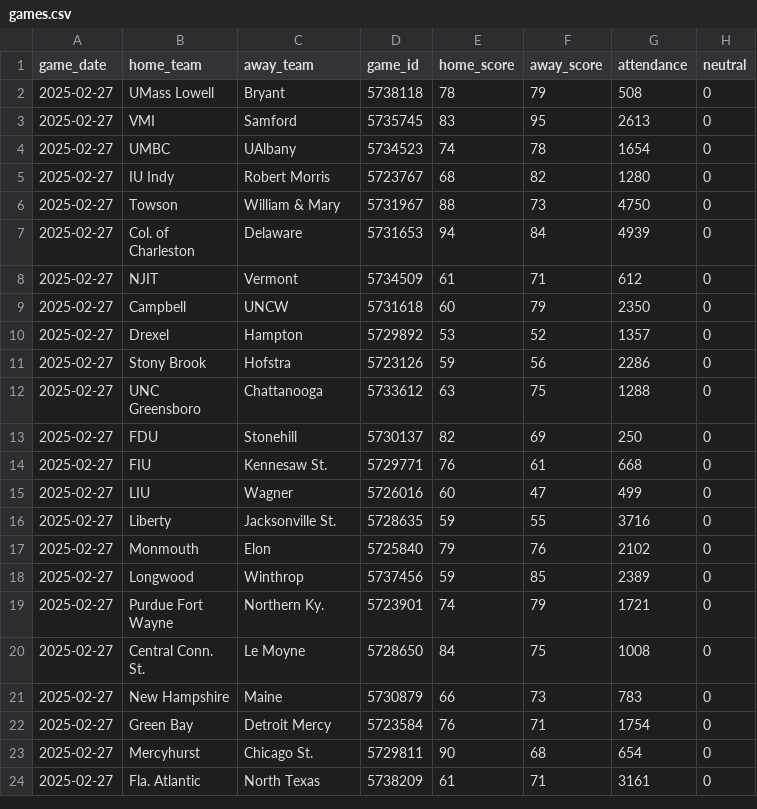
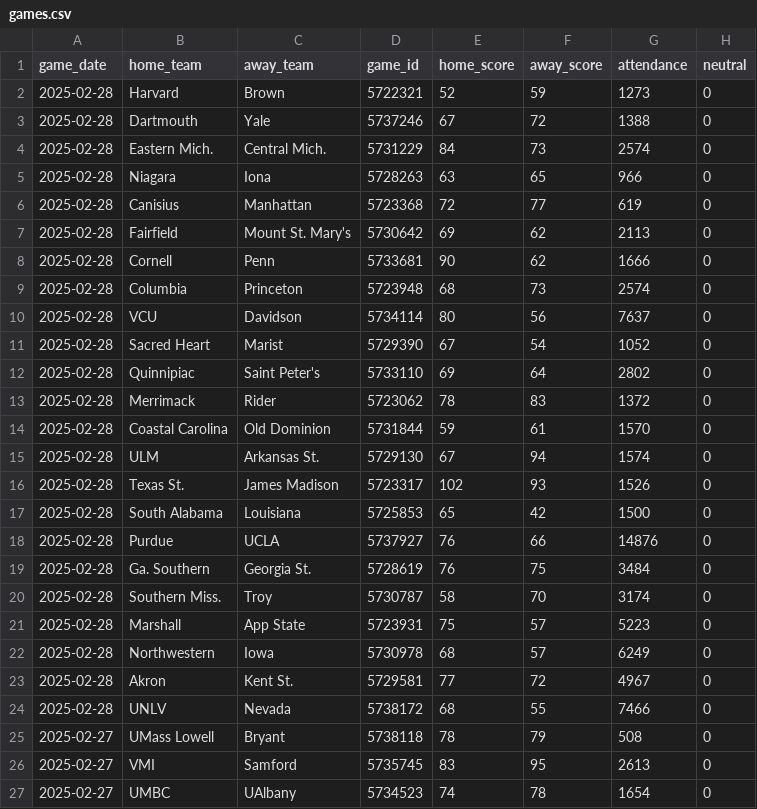
Before and after one commit to JackLich10/ncaa_shots, a CSV file: data/mens/games.csv, drawn as a sheet; only a part is shown; the shorter side is filled out with more unchanged rows.

```diff
--- a/data/mens/games.csv
+++ b/data/mens/games.csv
@@ -1,2 +1,25 @@
 game_date,home_team,away_team,game_id,home_score,away_score,attendance,neutral
+2025-02-28,Harvard,Brown,5722321,52,59,1273,0
+2025-02-28,Dartmouth,Yale,5737246,67,72,1388,0
+2025-02-28,Eastern Mich.,Central Mich.,5731229,84,73,2574,0
+2025-02-28,Niagara,Iona,5728263,63,65,966,0
+2025-02-28,Canisius,Manhattan,5723368,72,77,619,0
+2025-02-28,Fairfield,Mount St. Mary's,5730642,69,62,2113,0
+2025-02-28,Cornell,Penn,5733681,90,62,1666,0
+2025-02-28,Columbia,Princeton,5723948,68,73,2574,0
+2025-02-28,VCU,Davidson,5734114,80,56,7637,0
+2025-02-28,Sacred Heart,Marist,5729390,67,54,1052,0
+2025-02-28,Quinnipiac,Saint Peter's,5733110,69,64,2802,0
+2025-02-28,Merrimack,Rider,5723062,78,83,1372,0
+2025-02-28,Coastal Carolina,Old Dominion,5731844,59,61,1570,0
+2025-02-28,ULM,Arkansas St.,5729130,67,94,1574,0
+2025-02-28,Texas St.,James Madison,5723317,102,93,1526,0
+2025-02-28,South Alabama,Louisiana,5725853,65,42,1500,0
+2025-02-28,Purdue,UCLA,5737927,76,66,14876,0
+2025-02-28,Ga. Southern,Georgia St.,5728619,76,75,3484,0
+2025-02-28,Southern Miss.,Troy,5730787,58,70,3174,0
+2025-02-28,Marshall,App State,5723931,75,57,5223,0
+2025-02-28,Northwestern,Iowa,5730978,68,57,6249,0
+2025-02-28,Akron,Kent St.,5729581,77,72,4967,0
+2025-02-28,UNLV,Nevada,5738172,68,55,7466,0
 2025-02-27,UMass Lowell,Bryant,5738118,78,79,508,0
```
Also changed, not shown: data/womens/games.csv, 2 other files.
